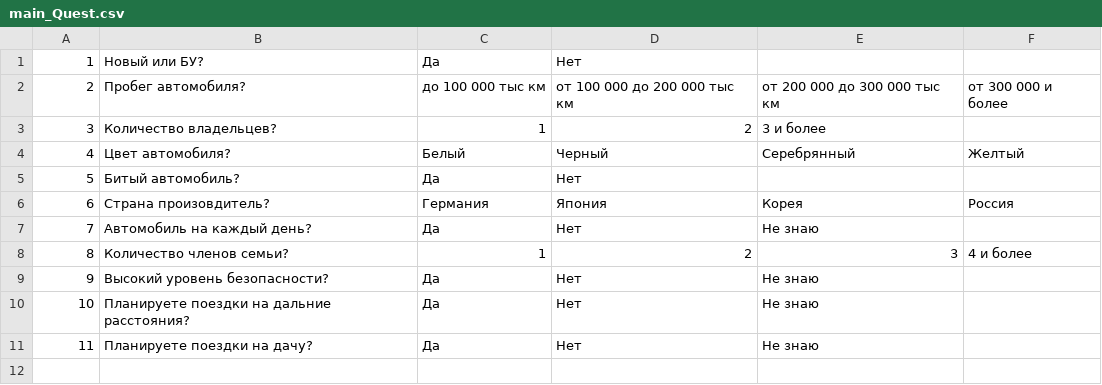
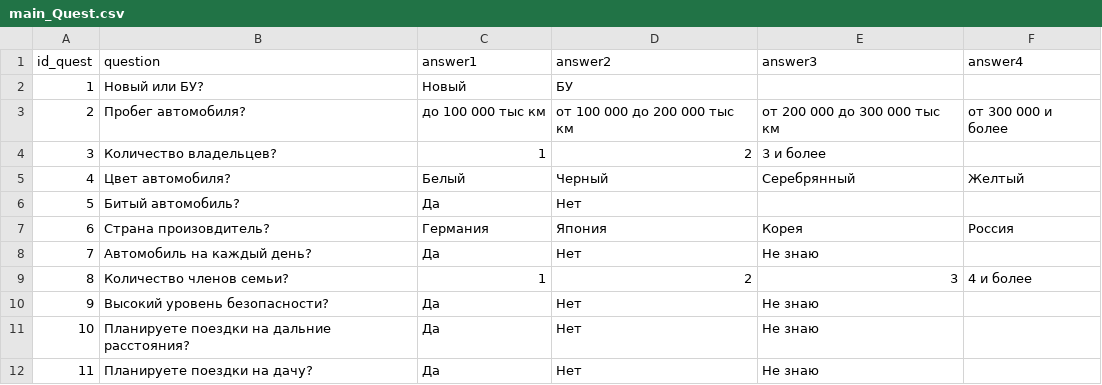
Before and after one commit to Reshko/decision_support_system, a CSV file: database_config/main_Quest.csv, drawn as a sheet.

```diff
--- a/database_config/main_Quest.csv
+++ b/database_config/main_Quest.csv
@@ -1,2 +1,3 @@
-1,Новый или БУ?,Да,Нет,"",""
+id_quest,question,answer1,answer2,answer3,answer4
+1,Новый или БУ?,Новый,БУ,"",""
 2,Пробег автомобиля?,до 100 000 тыс км,от 100 000 до 200 000 тыс км,от 200 000 до 300 000 тыс км,от 300 000 и более
```
Also changed, not shown: 4 other files.
